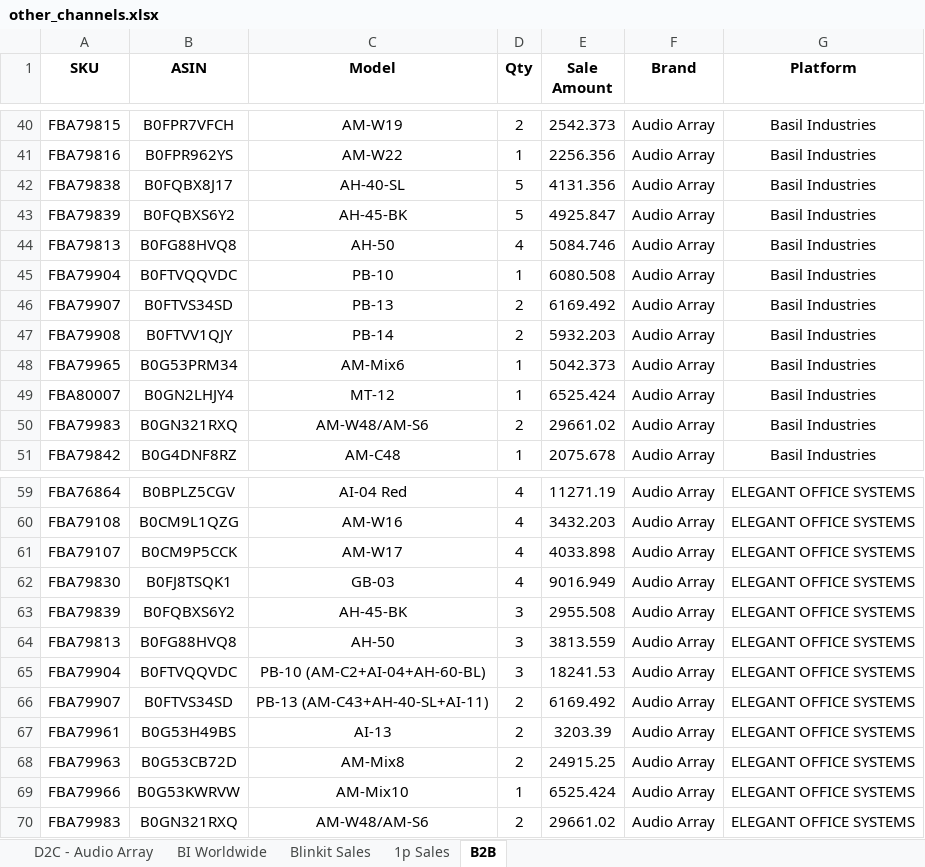
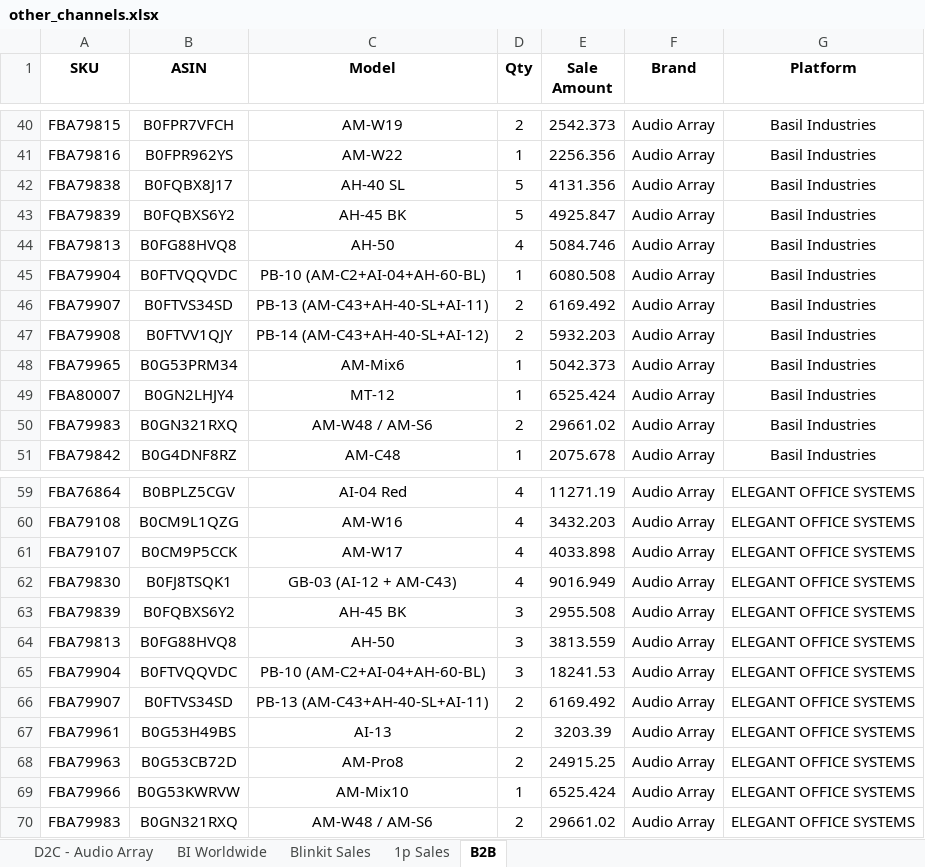
Before and after one commit to nitesh-lang/weekly-dashboard-fastapi, an Excel workbook: data/raw/sales/Week 10/Audio_Array/other_channels.xlsx, sheet B2B, drawn as a sheet; only a part is shown, gaps mark what is left out; values as stored, in another font and other column widths than the file's, no borders; the diff names each change by its address in the sheet, - before the commit and + after, or states it on an @@ line.

```diff
--- a/data/raw/sales/Week 10/Audio_Array/other_channels.xlsx (sheet B2B)
+++ b/data/raw/sales/Week 10/Audio_Array/other_channels.xlsx (sheet B2B)
-C42 (Model): AH-40-SL
+C42 (Model): AH-40 SL
-C43 (Model): AH-45-BK
+C43 (Model): AH-45 BK
-C45 (Model): PB-10
+C45 (Model): PB-10 (AM-C2+AI-04+AH-60-BL)
-C46 (Model): PB-13
+C46 (Model): PB-13 (AM-C43+AH-40-SL+AI-11)
-C47 (Model): PB-14
+C47 (Model): PB-14 (AM-C43+AH-40-SL+AI-12)
-C50 (Model): AM-W48/AM-S6
+C50 (Model): AM-W48 / AM-S6
-C62 (Model): GB-03
+C62 (Model): GB-03 (AI-12 + AM-C43)
-C63 (Model): AH-45-BK
+C63 (Model): AH-45 BK
-C68 (Model): AM-Mix8
+C68 (Model): AM-Pro8
-C70 (Model): AM-W48/AM-S6
+C70 (Model): AM-W48 / AM-S6
```
Also changed, not shown: sheet D2C - Audio Array, data/raw/sales/Week 14/Audio_Array/other_channels.xlsx, data/raw/sales/Week 15/Nexlev/other_channels.xlsx, 57 other files.
